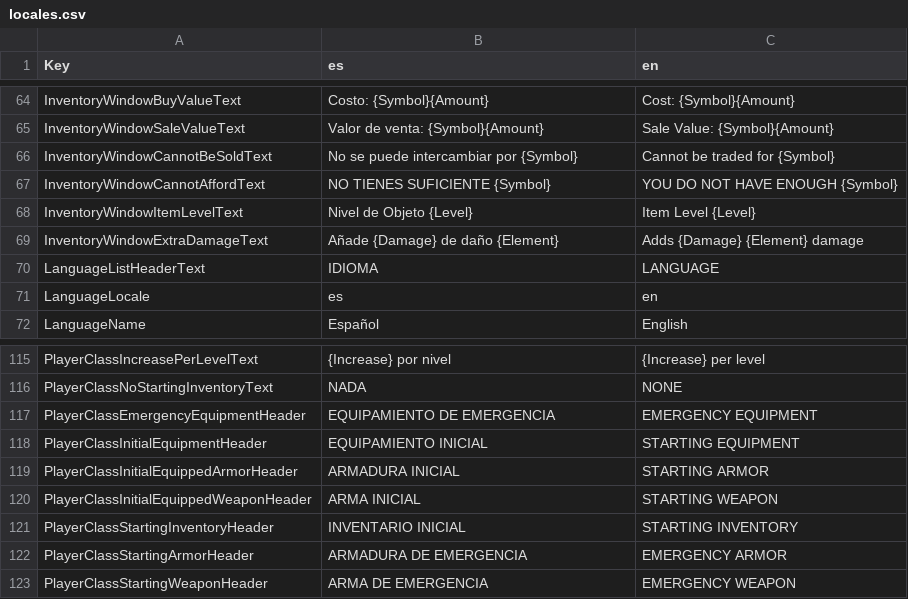
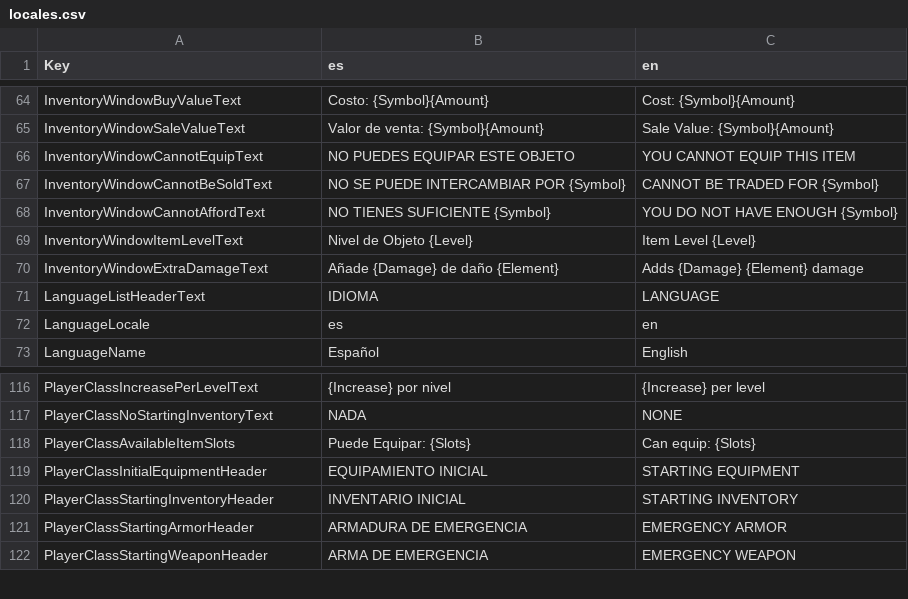
Before and after one commit to Shiigu/RogueCustoms, a CSV file: RogueCustomsGodotClient/Localizations/locales.csv, drawn as a sheet; only a part is shown, gaps mark what is left out.

Commit message:
Various improvements to Flexible Item Slot logic and UI display

```diff
--- a/RogueCustomsGodotClient/Localizations/locales.csv
+++ b/RogueCustomsGodotClient/Localizations/locales.csv
@@ -65,3 +65,4 @@ InventoryWindowBuyValueText,Costo: {Symbol}{Amount},Cost: {Symbol}{Amount}
 InventoryWindowSaleValueText,Valor de venta: {Symbol}{Amount},Sale Value: {Symbol}{Amount}
-InventoryWindowCannotBeSoldText,No se puede intercambiar por {Symbol},Cannot be traded for {Symbol}
+InventoryWindowCannotEquipText,NO PUEDES EQUIPAR ESTE OBJETO,YOU CANNOT EQUIP THIS ITEM
+InventoryWindowCannotBeSoldText,NO SE PUEDE INTERCAMBIAR POR {Symbol},CANNOT BE TRADED FOR {Symbol}
 InventoryWindowCannotAffordText,NO TIENES SUFICIENTE {Symbol},YOU DO NOT HAVE ENOUGH {Symbol}
@@ -116,6 +117,4 @@ PlayerClassIncreasePerLevelText,{Increase} por nivel,{Increase} per level
 PlayerClassNoStartingInventoryText,NADA,NONE
-PlayerClassEmergencyEquipmentHeader,EQUIPAMIENTO DE EMERGENCIA,EMERGENCY EQUIPMENT
+PlayerClassAvailableItemSlots,Puede Equipar: {Slots},Can equip: {Slots}
 PlayerClassInitialEquipmentHeader,EQUIPAMIENTO INICIAL,STARTING EQUIPMENT
-PlayerClassInitialEquippedArmorHeader,ARMADURA INICIAL,STARTING ARMOR
-PlayerClassInitialEquippedWeaponHeader,ARMA INICIAL,STARTING WEAPON
 PlayerClassStartingInventoryHeader,INVENTARIO INICIAL,STARTING INVENTORY
```
Also changed, not shown: 13 other files.
